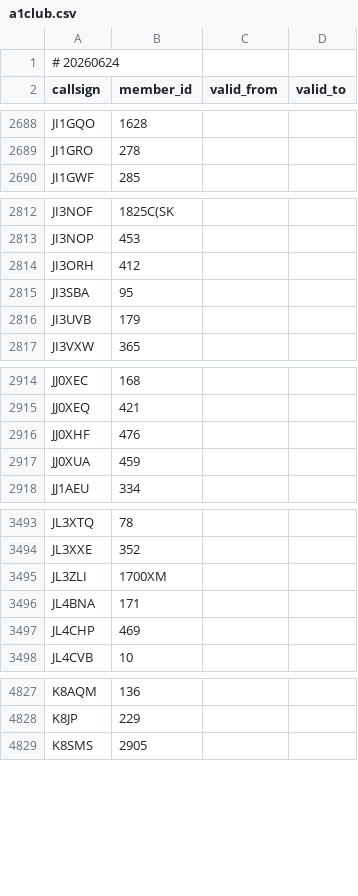
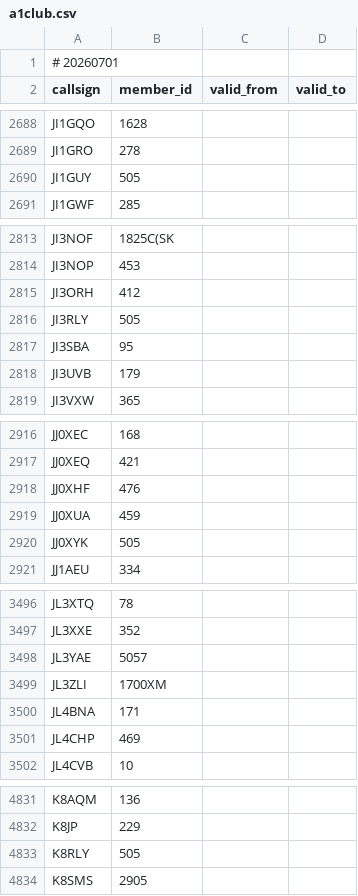
Before and after one commit to foldynl/hamradio-membeship-lists, a CSV file: lists/a1club.csv, drawn as a sheet; only a part is shown, gaps mark what is left out.

```diff
--- a/lists/a1club.csv
+++ b/lists/a1club.csv
@@ -1,2 +1,2 @@
-# 20260624
+# 20260701
 callsign,member_id,valid_from,valid_to
@@ -2689,2 +2689,3 @@ JI1GQO,1628,,
 JI1GRO,278,,
+JI1GUY,505,,
 JI1GWF,285,,
@@ -2814,2 +2815,3 @@ JI3NOP,453,,
 JI3ORH,412,,
+JI3RLY,505,,
 JI3SBA,95,,
@@ -2917,2 +2919,3 @@ JJ0XHF,476,,
 JJ0XUA,459,,
+JJ0XYK,505,,
 JJ1AEU,334,,
@@ -3494,2 +3497,3 @@ JL3XTQ,78,,
 JL3XXE,352,,
+JL3YAE,5057,,
 JL3ZLI,1700XM,,
@@ -4828,2 +4832,3 @@ K8AQM,136,,
 K8JP,229,,
+K8RLY,505,,
 K8SMS,2905,,
```
Also changed, not shown: lists/clublogOQRS.csv, lists/cwops.csv, 22 other files.
